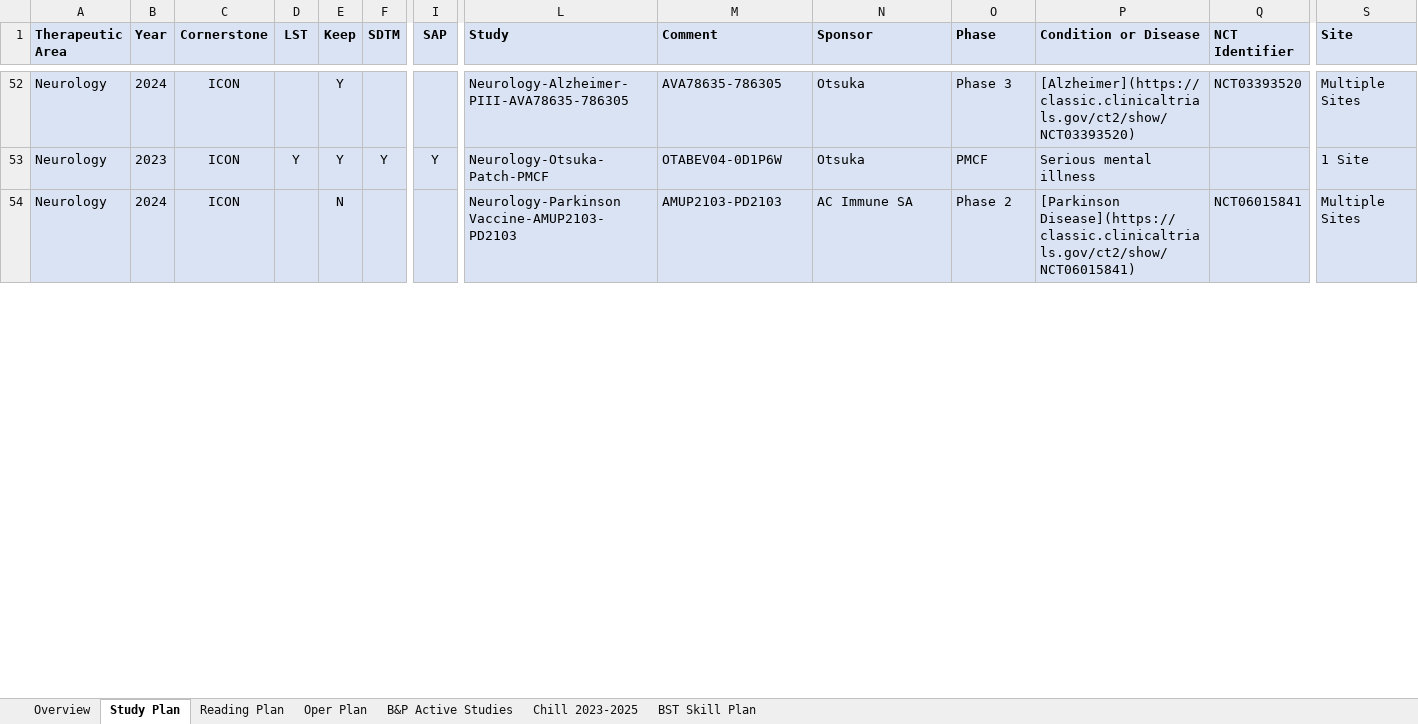
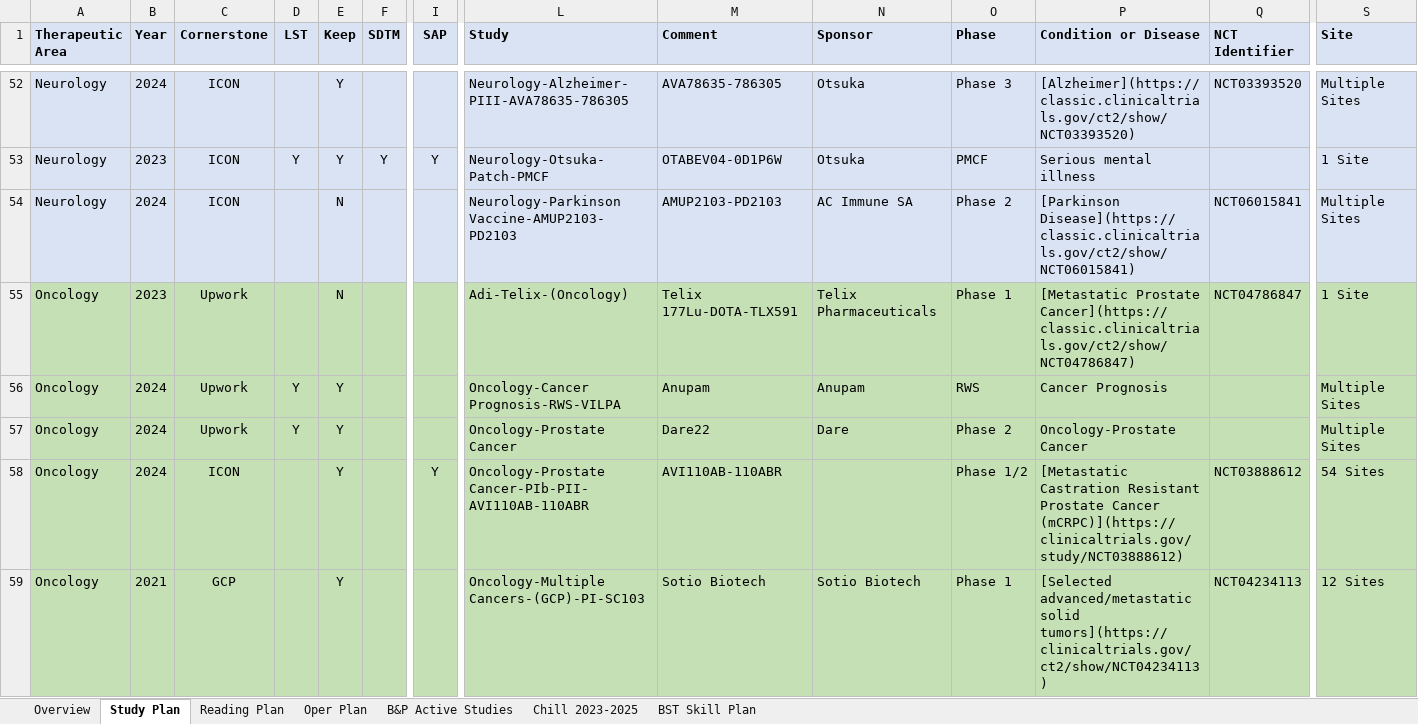
Before and after one commit to Zehuibai/Zehuibai.github.io, an Excel workbook: 01_ClinicalTrials/ClinicalTrial.xlsx, sheet Study Plan, drawn as a sheet; only a part is shown, gaps mark what is left out; values as stored, in another font and other column widths than the file's, no borders; rows hold the shown columns only; the diff covers the shown part only; the diff names each change by its address in the sheet, - before the commit and + after, or states it on an @@ line.

Commit message:
sdfghjhztr

```diff
--- a/01_ClinicalTrials/ClinicalTrial.xlsx (sheet Study Plan)
+++ b/01_ClinicalTrials/ClinicalTrial.xlsx (sheet Study Plan)
@@ row 55 unhidden: Oncology | 2023 | Upwork |  | N |  |  | Adi-Telix-(Oncology) | Telix 177Lu-DOTA-TLX591 | Telix Pharmaceuticals | Phase 1 | [Metastatic Prostate Cancer](https://classic.clinicaltrials.gov/ct2/show/NCT04786847) | NCT04786847 | 1 Site @@
@@ row 56 unhidden: Oncology | 2024 | Upwork | Y | Y |  |  | Oncology-Cancer Prognosis-RWS-VILPA | Anupam | Anupam | RWS | Cancer Prognosis |  | Multiple Sites @@
@@ row 57 unhidden: Oncology | 2024 | Upwork | Y | Y |  |  | Oncology-Prostate Cancer | Dare22 | Dare | Phase 2 | Oncology-Prostate Cancer |  | Multiple Sites @@
+row 58: Oncology | 2024 | ICON |  | Y |  | Y | Oncology-Prostate Cancer-PIb-PII-AVI110AB-110ABR | AVI110AB-110ABR |  | Phase 1/2 | [Metastatic Castration Resistant Prostate Cancer (mCRPC)](https://clinicaltrials.gov/study/NCT03888612) | NCT03888612 | 54 Sites
@@ row 59 unhidden: Oncology | 2021 | GCP |  | Y |  |  | Oncology-Multiple Cancers-(GCP)-PI-SC103 | Sotio Biotech | Sotio Biotech | Phase 1 | [Selected advanced/metastatic solid tumors](https://clinicaltrials.gov/ct2/show/NCT04234113) | NCT04234113 | 12 Sites @@
```
Also changed, not shown: 4 added rows, 54 hidden or unhidden rows and 17 edited cells elsewhere in this sheet, sheet Overview, formulas that keep their value, hidden cells.
